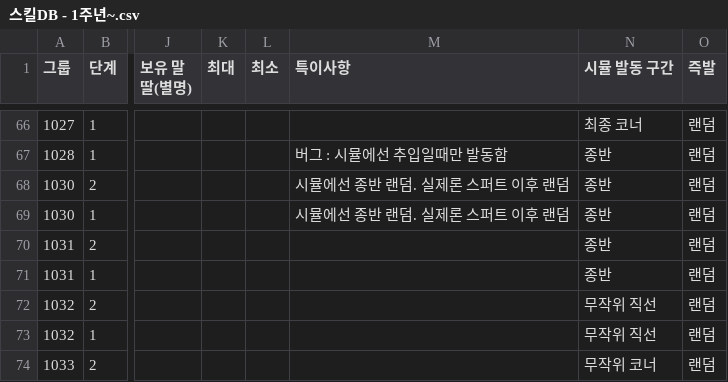
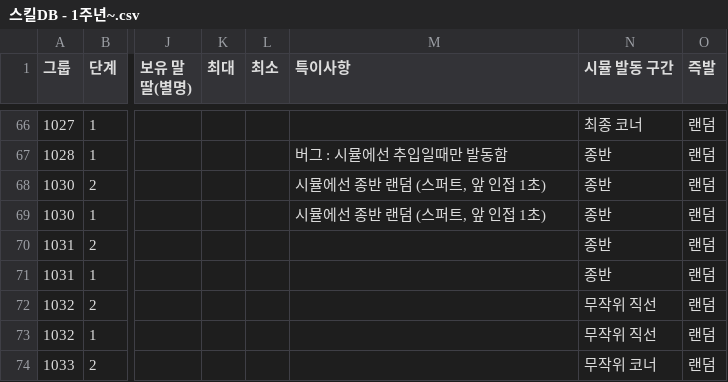
Before and after one commit to Ravenclaw5874/Auto-Bashin-Table-Generator, a CSV file: 스킬DB - 1주년~.csv, drawn as a sheet; only a part is shown, gaps mark what is left out; the diff names each change by its address in the sheet, - before the commit and + after, or states it on an @@ line.

Commit message:
논스톱 걸 설명 변경

```diff
--- a/스킬DB - 1주년~.csv
+++ b/스킬DB - 1주년~.csv
-M68:M69 (특이사항): 시뮬에선 종반 랜덤. 실제론 스퍼트 이후 랜덤
+M68:M69 (특이사항): 시뮬에선 종반 랜덤 (스퍼트, 앞 인접 1초)
```
